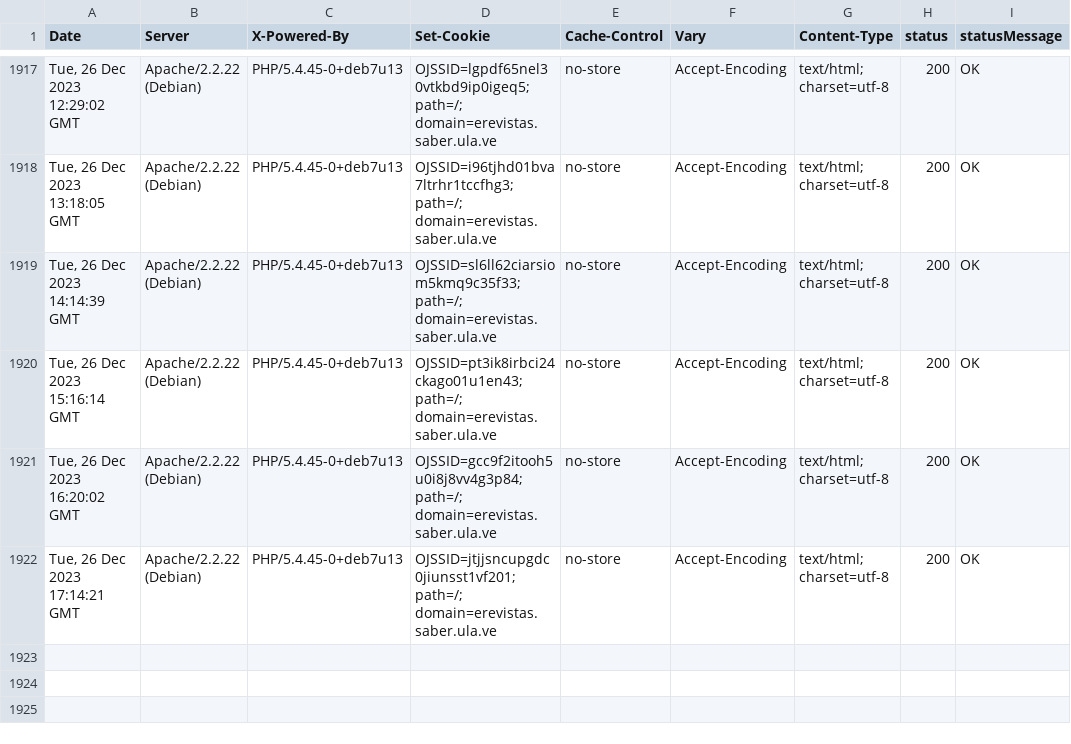
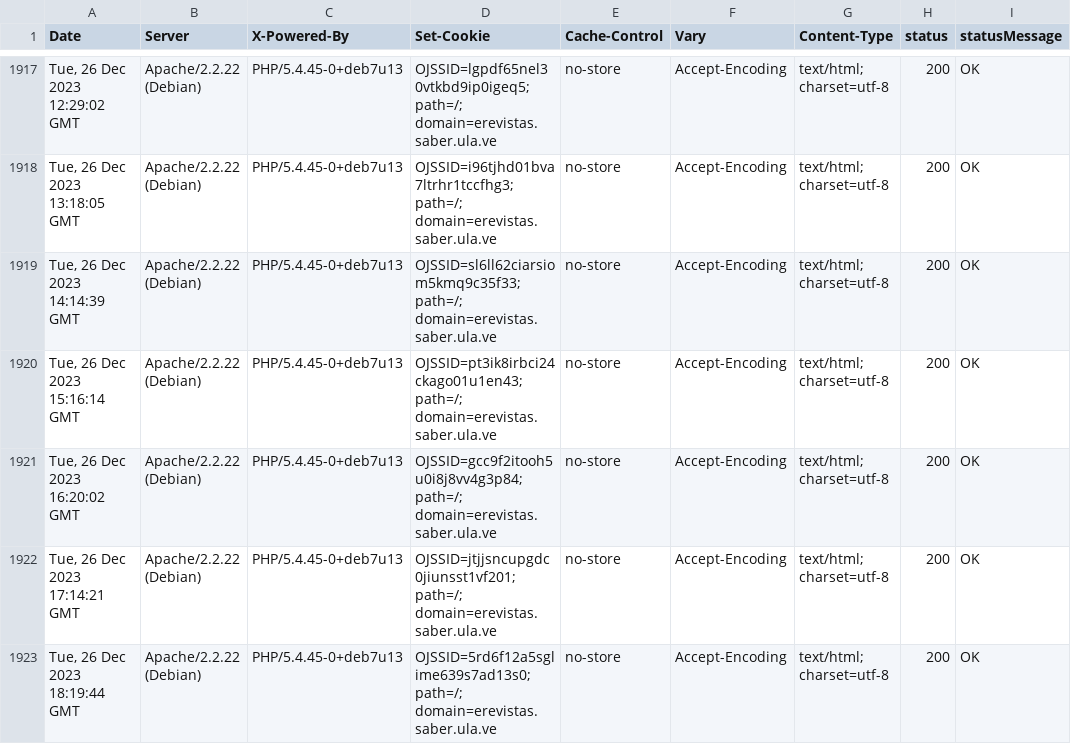
Before and after one commit to luismmontilla/EcotropicosWebStatus, a CSV file: code_status.csv, drawn as a sheet; only a part is shown, gaps mark what is left out; the diff names each change by its address in the sheet, - before the commit and + after, or states it on an @@ line.

Commit message:
Append data to CSV

```diff
--- a/code_status.csv
+++ b/code_status.csv
+row 1923: Tue, 26 Dec 2023 18:19:44 GMT | Apache/2.2.22 (Debian) | PHP/5.4.45-0+deb7u13 | OJSSID=5rd6f12a5sglime639s7ad13s0; path=/; domain=erevistas.saber.ula.ve | no-store | Accept-Encoding | text/html; charset=utf-8 | 200 | OK
```
